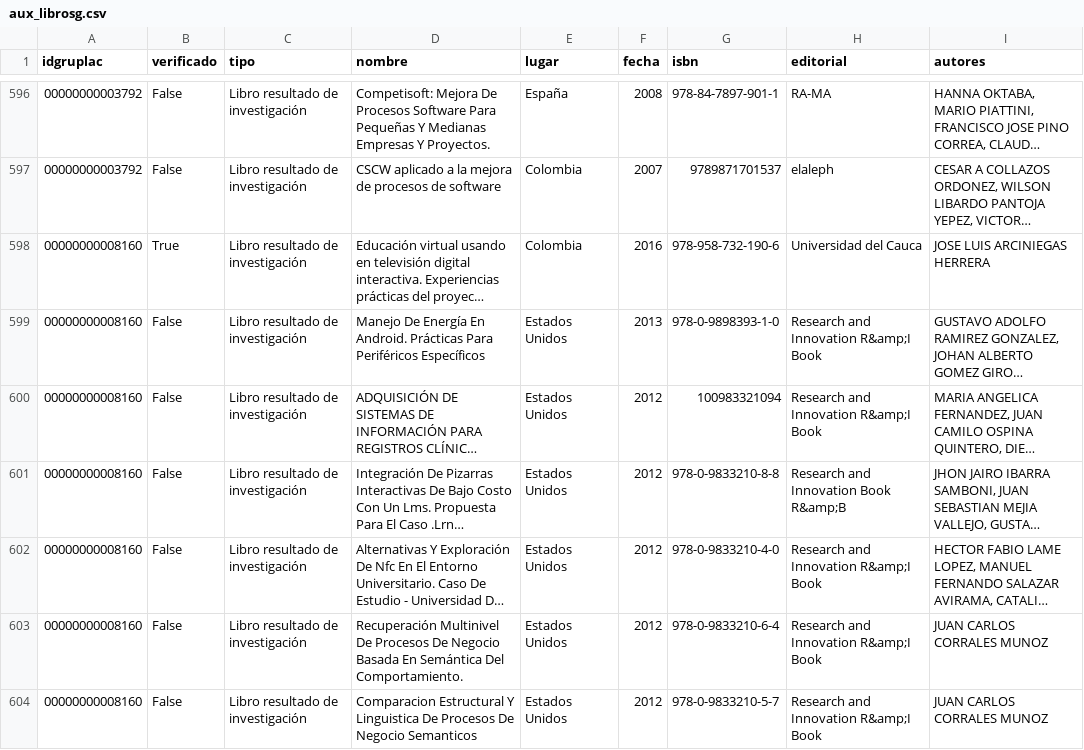
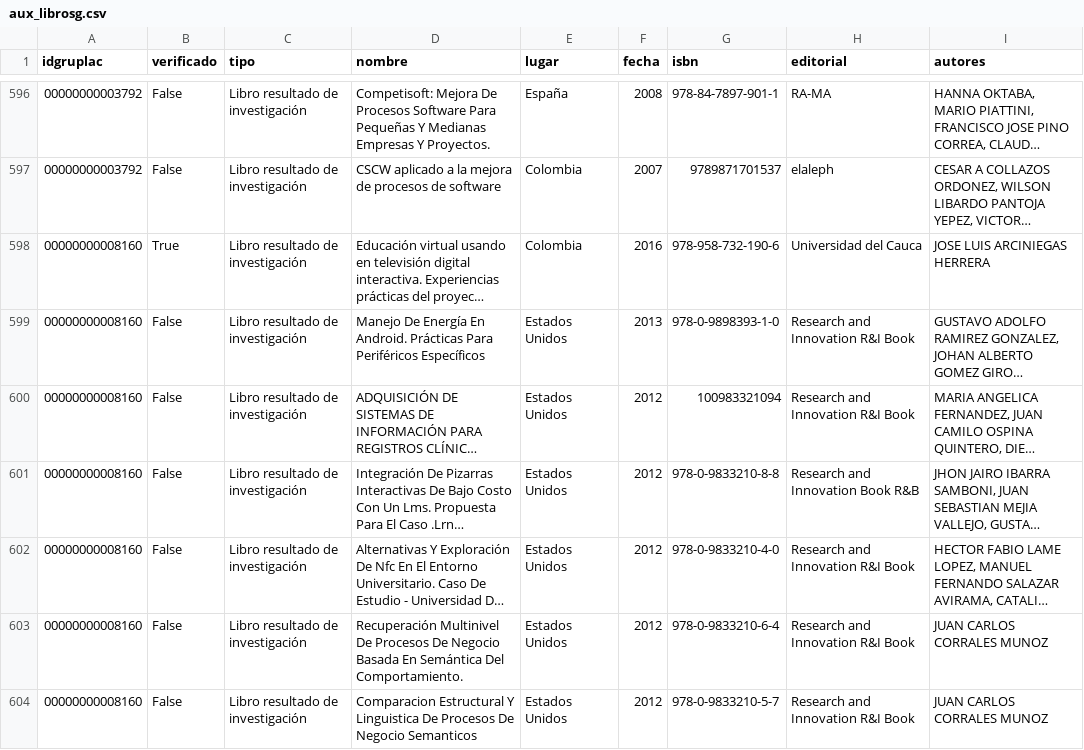
Before and after one commit to alexper11/SCIENGROUP, a CSV file: aux_librosg.csv, drawn as a sheet; only a part is shown, gaps mark what is left out; long unchanged cells end in …; the diff covers the shown part only; the diff names each change by its address in the sheet, - before the commit and + after, or states it on an @@ line.

```diff
--- a/aux_librosg.csv
+++ b/aux_librosg.csv
-H599:H600 (editorial): Research and Innovation R&amp;I Book
+H599:H600 (editorial): Research and Innovation R&I Book
-H601 (editorial): Research and Innovation Book R&amp;B
+H601 (editorial): Research and Innovation Book R&B
-H602:H604 (editorial): Research and Innovation R&amp;I Book
+H602:H604 (editorial): Research and Innovation R&I Book
```
Also changed, not shown: 9 edited cells elsewhere in this file, aux_caplibrosg.csv, aux_identificadores.csv, 5 other files.
